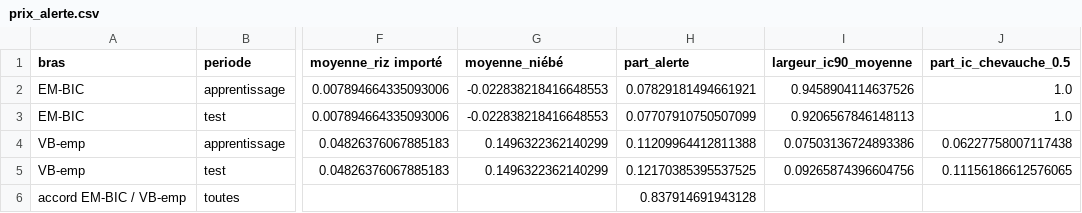
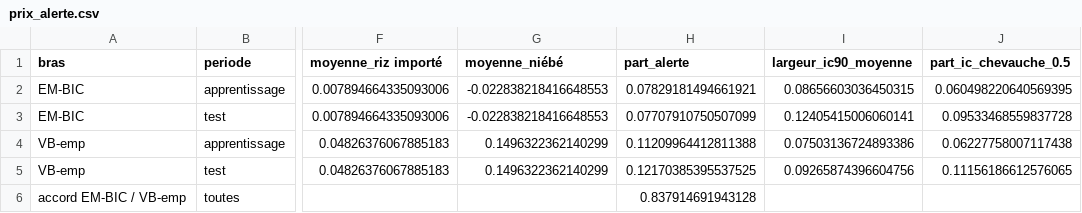
Before and after one commit to Kanaicare8/em-classique-vs-variationnel, a CSV file: resultats/tables/prix_alerte.csv, drawn as a sheet; only a part is shown, gaps mark what is left out; the diff names each change by its address in the sheet, - before the commit and + after, or states it on an @@ line.

Commit message:
Prix : recalcul D-19 intégré (couverture et alerte), audit du mémoire (objectifs, contexte, redites, volume à 112 pages)
- Recalcul des 278 unités de couverture et d'alerte sur une instance spot c8g.8xlarge (code dd538fc) ; agrégation
  locale avec le chronométrage (lignes HP4) ; tableaux et figures régénérés. Couverture du bootstrap EM-BIC : 44 % et
  78 % (au lieu de 66 % et 82 %) ; aucun verdict ne change.
- Texte : synthèse du cas des prix, paragraphe des épisodes datés, RH3, conclusion, écart au protocole (8).
- Audit : section Objectifs et contexte réel dans l'introduction, rappel des hypothèses au chapitre 4, périmètre du
  modèle de Markov caché, ton, régularisation et Iris, redites des limites et perspectives, chapitre 1 condensé.
- Légende « 1 marché » dans la carte des marchés ; commit du recalcul renseigné dans l'historique d'environnement.

```diff
--- a/resultats/tables/prix_alerte.csv
+++ b/resultats/tables/prix_alerte.csv
-I2 (largeur_ic90_moyenne): 0.9458904114637526
+I2 (largeur_ic90_moyenne): 0.08656603036450315
-J2 (part_ic_chevauche_0.5): 1.0
+J2 (part_ic_chevauche_0.5): 0.060498220640569395
-I3 (largeur_ic90_moyenne): 0.9206567846148113
+I3 (largeur_ic90_moyenne): 0.12405415006060141
-J3 (part_ic_chevauche_0.5): 1.0
+J3 (part_ic_chevauche_0.5): 0.09533468559837728
```
Also changed, not shown: resultats/tables/prix_couverture_brut.csv, resultats/tables/prix_decisions.csv, 23 other files.
